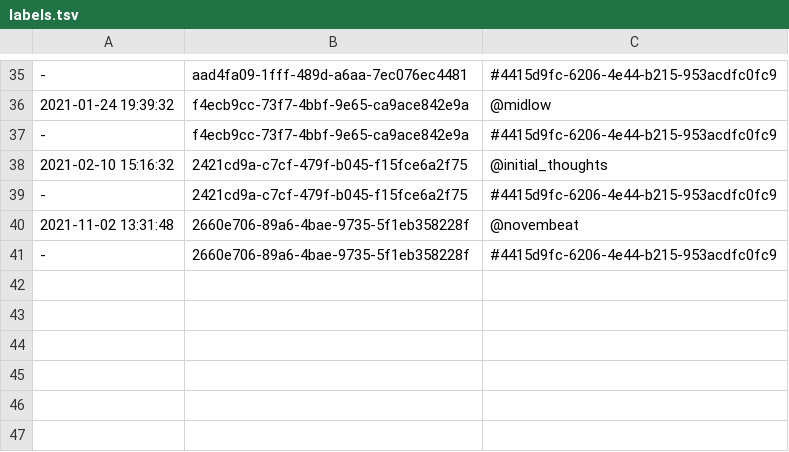
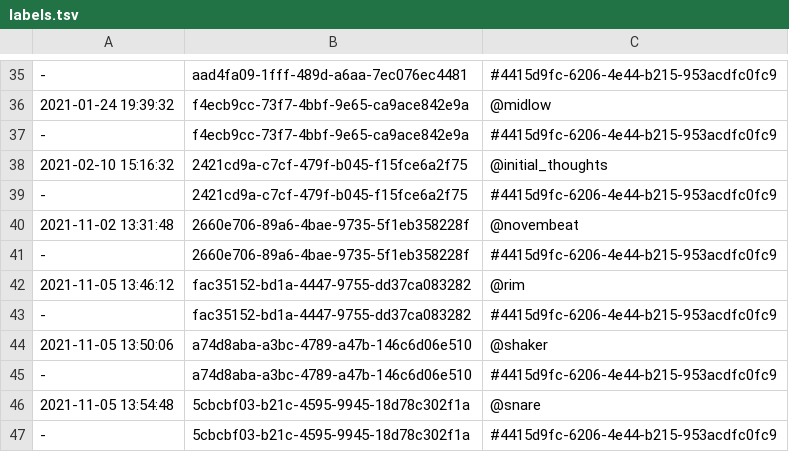
Before and after one commit to PaulBatchelor/smp, a TSV file: labels.tsv, drawn as a sheet; only a part is shown, gaps mark what is left out; the diff names each change by its address in the sheet, - before the commit and + after, or states it on an @@ line.

```diff
--- a/labels.tsv
+++ b/labels.tsv
+row 42: 2021-11-05 13:46:12 | fac35152-bd1a-4447-9755-dd37ca083282 | @rim
+row 43: - | fac35152-bd1a-4447-9755-dd37ca083282 | #4415d9fc-6206-4e44-b215-953acdfc0fc9
+row 44: 2021-11-05 13:50:06 | a74d8aba-a3bc-4789-a47b-146c6d06e510 | @shaker
+row 45: - | a74d8aba-a3bc-4789-a47b-146c6d06e510 | #4415d9fc-6206-4e44-b215-953acdfc0fc9
+row 46: 2021-11-05 13:54:48 | 5cbcbf03-b21c-4595-9945-18d78c302f1a | @snare
+row 47: - | 5cbcbf03-b21c-4595-9945-18d78c302f1a | #4415d9fc-6206-4e44-b215-953acdfc0fc9
```
Also changed, not shown: 2 other files.
